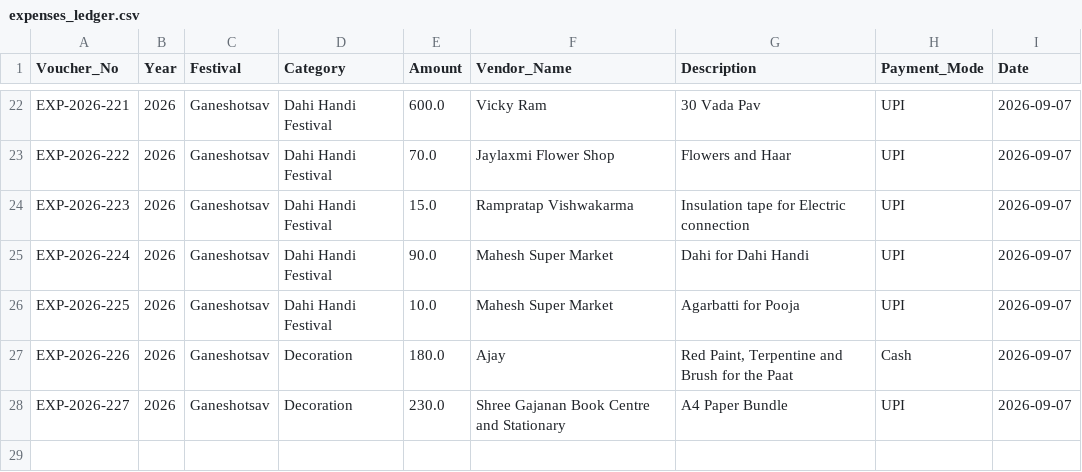
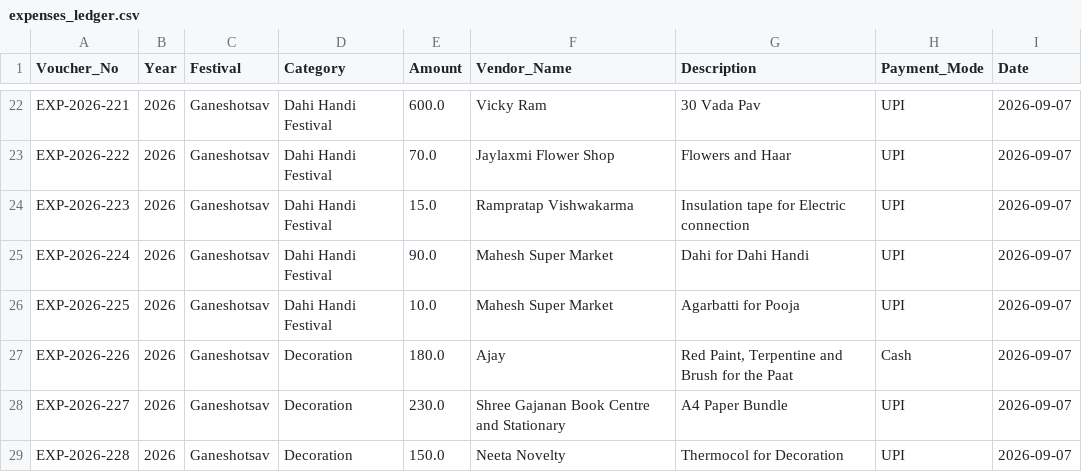
Before and after one commit to surendalvi/rtcc-festival-app, a CSV file: expenses_ledger.csv, drawn as a sheet; only a part is shown, gaps mark what is left out; the diff names each change by its address in the sheet, - before the commit and + after, or states it on an @@ line.

Commit message:
Auto-backup expenses_ledger.csv

```diff
--- a/expenses_ledger.csv
+++ b/expenses_ledger.csv
+row 29: EXP-2026-228 | 2026 | Ganeshotsav | Decoration | 150.0 | Neeta Novelty | Thermocol for Decoration | UPI | 2026-09-07
```
